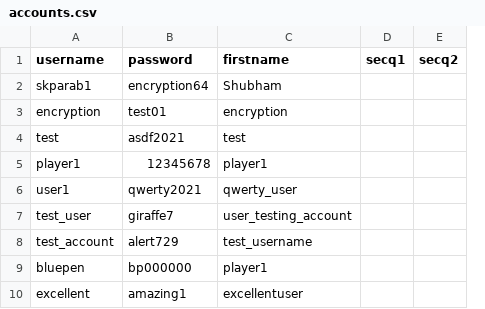
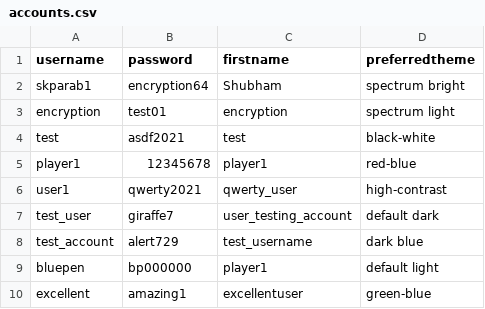
Before and after one commit to Skparab1/encryption-code-gui, a CSV file: docs/accounts.csv, drawn as a sheet; removed rows and columns are numbered as before the commit, all else as after; the diff names each change by its address in the sheet, - before the commit and + after, or states it on an @@ line.

Commit message:
Update accounts.csv

```diff
--- a/docs/accounts.csv
+++ b/docs/accounts.csv
-column D (secq1), empty
-column E (secq2), empty
+column D (preferredtheme), rows 2-10: spectrum bright | spectrum light | black-white | red-blue | high-contrast | default dark | dark blue | default light | green-blue
```
